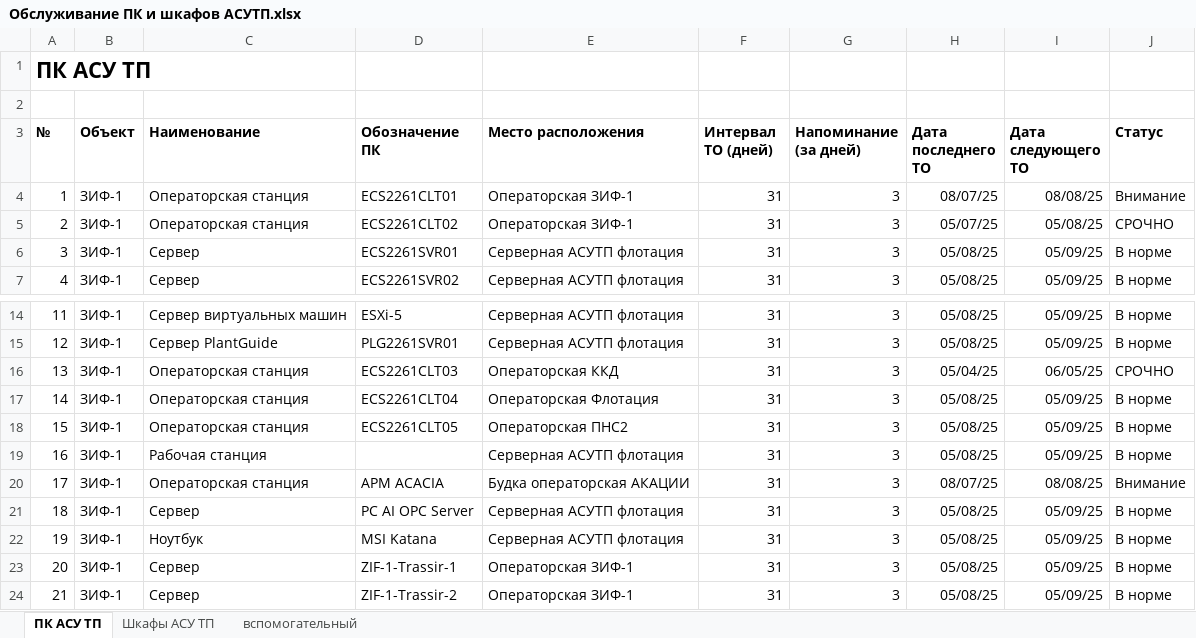
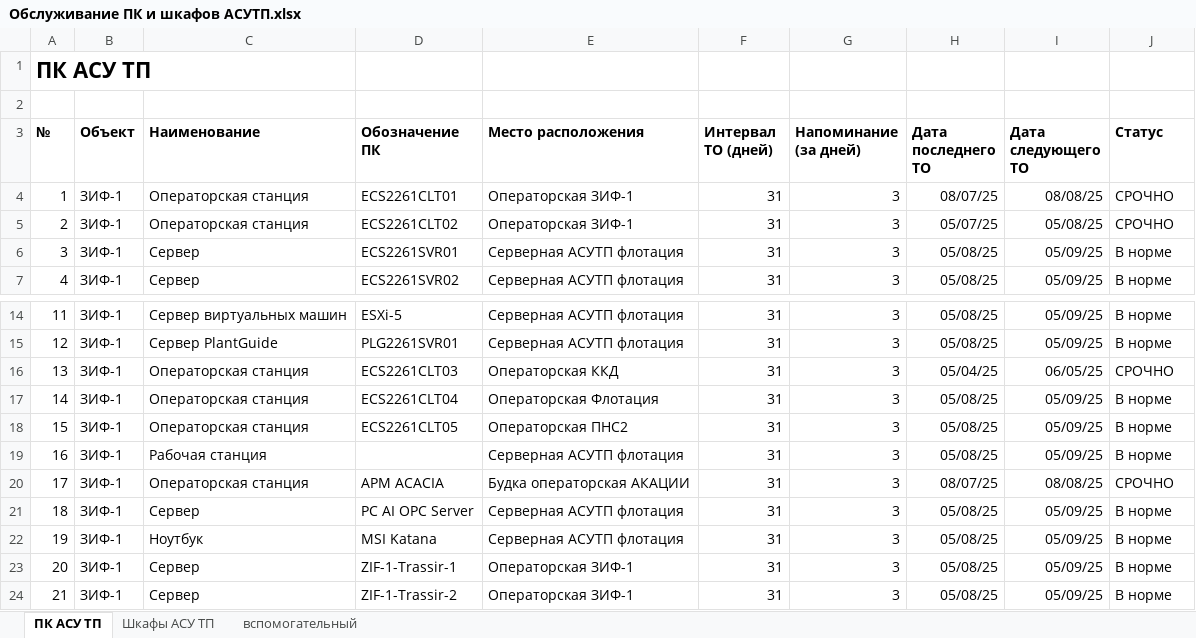
Before and after one commit to SemonoffArt/maintenance_alert, an Excel workbook: Обслуживание ПК и шкафов АСУТП.xlsx, sheet ПК АСУ ТП, drawn as a sheet; only a part is shown, gaps mark what is left out; values as stored, in another font and other column widths than the file's, no borders; charts and pictures and conditional formats not drawn; the diff names each change by its address in the sheet, - before the commit and + after, or states it on an @@ line.

```diff
--- a/Обслуживание ПК и шкафов АСУТП.xlsx (sheet ПК АСУ ТП)
+++ b/Обслуживание ПК и шкафов АСУТП.xlsx (sheet ПК АСУ ТП)
-J4 (Статус): Внимание
+J4 (Статус): СРОЧНО
-J20 (Статус): Внимание
+J20 (Статус): СРОЧНО
```
Also changed, not shown: sheet Шкафы АСУ ТП, 3 other files.
